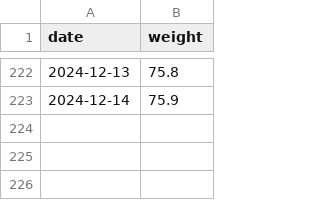
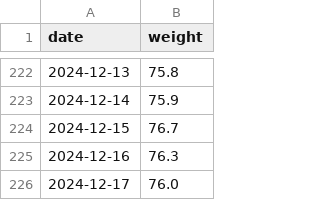
Before and after one commit to evolvedlight/weight.brown.bg, a CSV file: docs/data/weight.csv, drawn as a sheet; only a part is shown, gaps mark what is left out; the diff names each change by its address in the sheet, - before the commit and + after, or states it on an @@ line.

Commit message:
update weights

```diff
--- a/docs/data/weight.csv
+++ b/docs/data/weight.csv
+row 224: 2024-12-15 | 76.7
+row 225: 2024-12-16 | 76.3
+row 226: 2024-12-17 | 76.0
```
